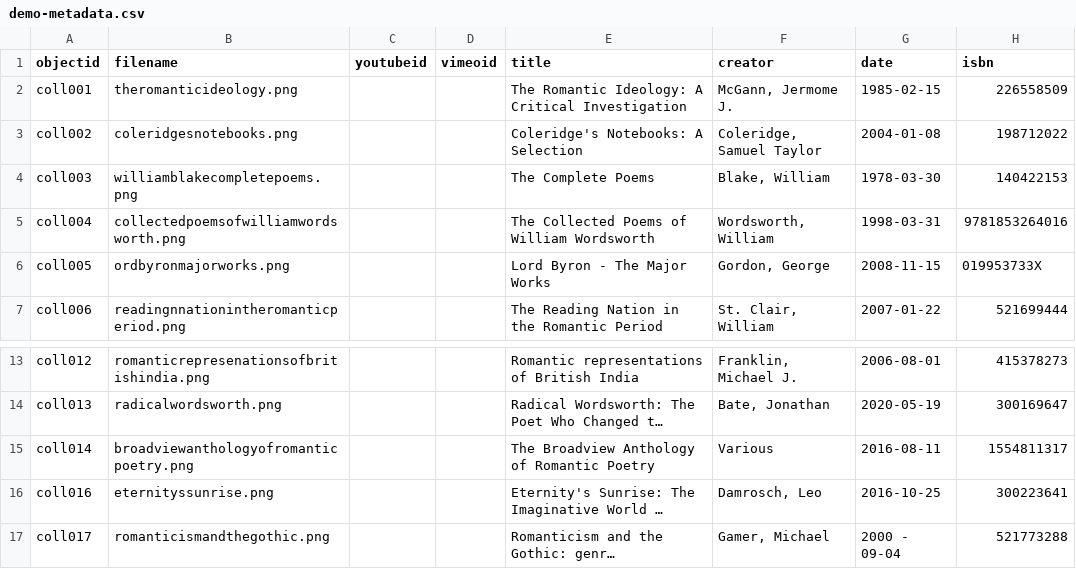
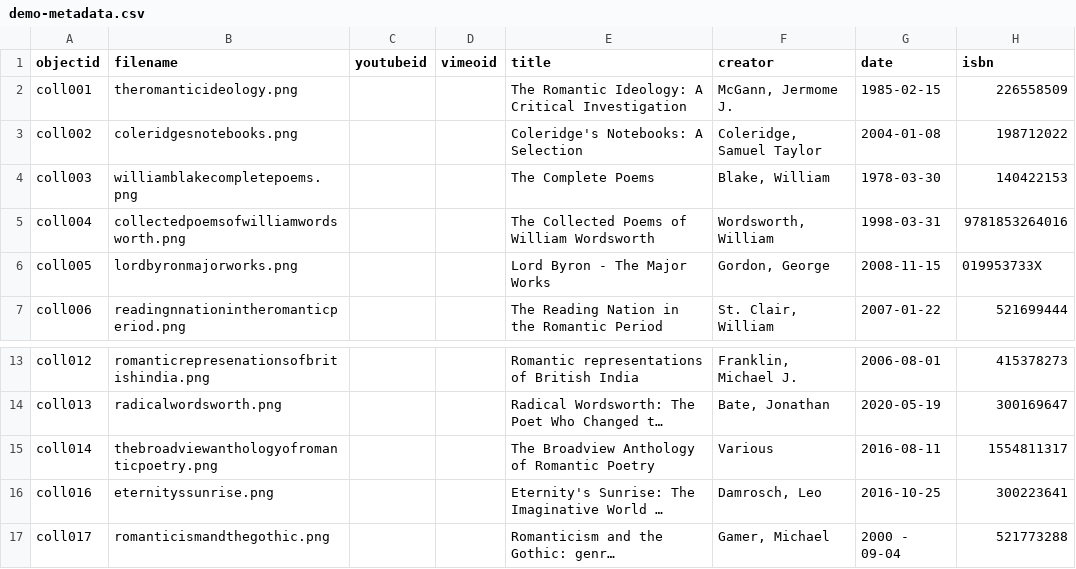
Before and after one commit to LSIS5425-Fall2023/group-10, a CSV file: _data/demo-metadata.csv, drawn as a sheet; only a part is shown, gaps mark what is left out; long unchanged cells end in …; the diff names each change by its address in the sheet, - before the commit and + after, or states it on an @@ line.

Commit message:
Update demo-metadata.csv

```diff
--- a/_data/demo-metadata.csv
+++ b/_data/demo-metadata.csv
-B6 (filename): ordbyronmajorworks.png
+B6 (filename): lordbyronmajorworks.png
-B15 (filename): broadviewanthologyofromanticpoetry.png
+B15 (filename): thebroadviewanthologyofromanticpoetry.png
```
